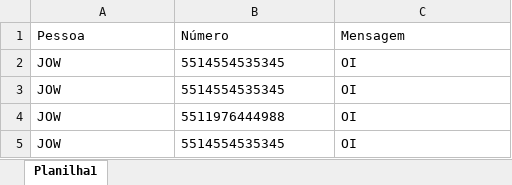
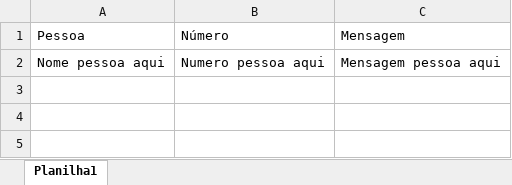
Before and after one commit to JoowPires/Bot-envio-Whats, an Excel workbook: Enviar.xlsx, sheet Planilha1, drawn as a sheet; values as stored, in another font and other column widths than the file's, no borders; removed rows and columns are numbered as before the commit, all else as after; the diff names each change by its address in the sheet, - before the commit and + after, or states it on an @@ line.

Commit message:
Planilha

```diff
--- a/Enviar.xlsx (sheet Planilha1)
+++ b/Enviar.xlsx (sheet Planilha1)
-row 2: JOW | 5514554535345 | OI
-row 3: JOW | 5514554535345 | OI
-row 4: JOW | 5511976444988 | OI
-row 5: JOW | 5514554535345 | OI
+row 2: Nome pessoa aqui | Numero pessoa aqui | Mensagem pessoa aqui
```
